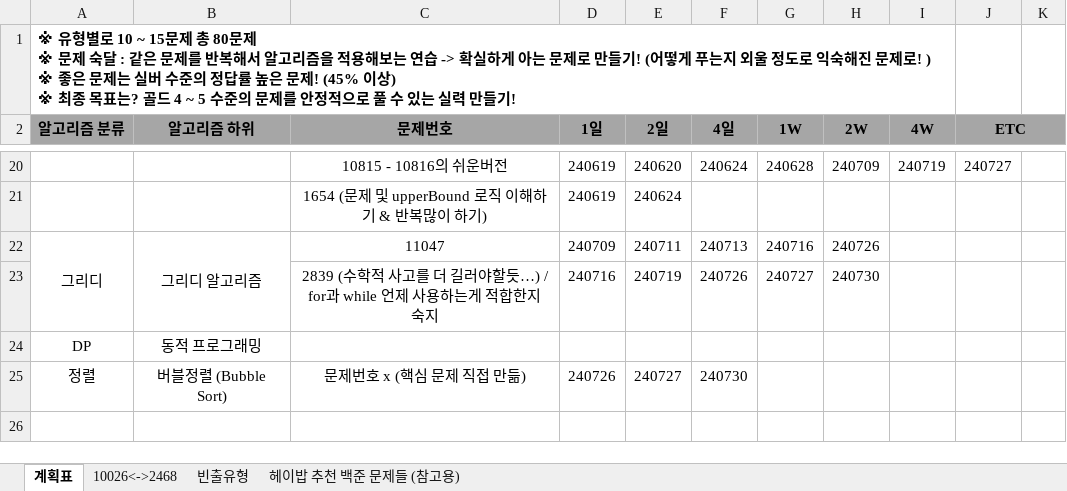
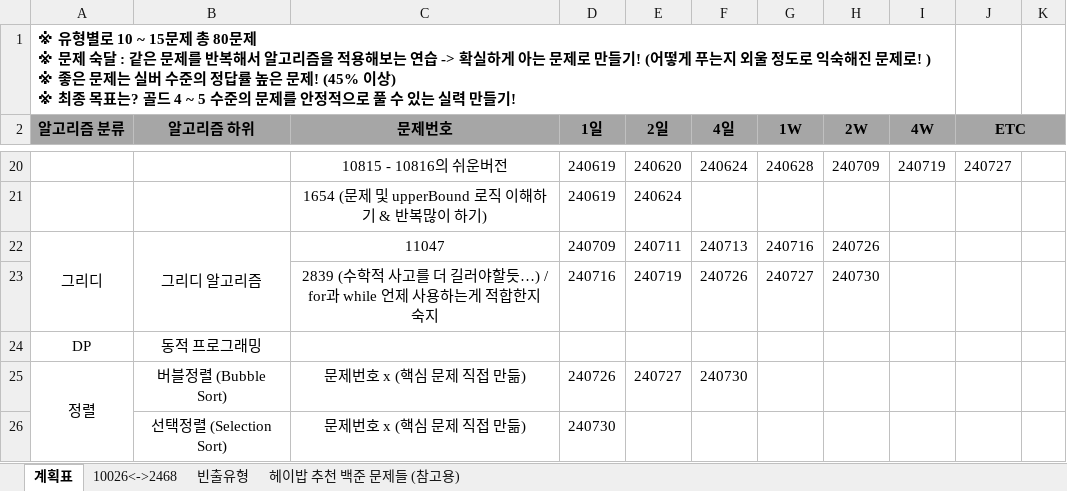
Before and after one commit to developerKTU/AlgorithmStudy, an Excel workbook: 알고리즘 계획표.xlsx, sheet 계획표, drawn as a sheet; only a part is shown, gaps mark what is left out; values as stored, in another font and other column widths than the file's, no borders; the diff names each change by its address in the sheet, - before the commit and + after, or states it on an @@ line.

Commit message:
Algorithm Study - 선택정렬 알고리즘 풀이 및 일정표 업데이트

```diff
--- a/알고리즘 계획표.xlsx (sheet 계획표)
+++ b/알고리즘 계획표.xlsx (sheet 계획표)
+A25:A26 merged
+row 26:  | 선택정렬 (Selection Sort) | 문제번호 x (핵심 문제 직접 만듦) | 240730
```
Also changed, not shown: 2 other files.
